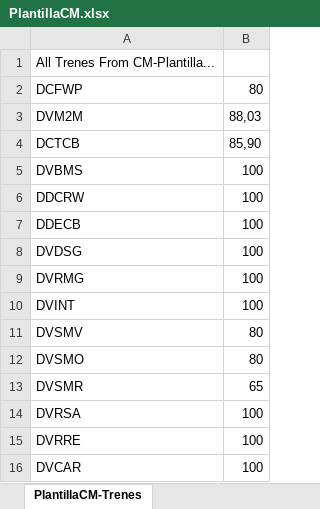
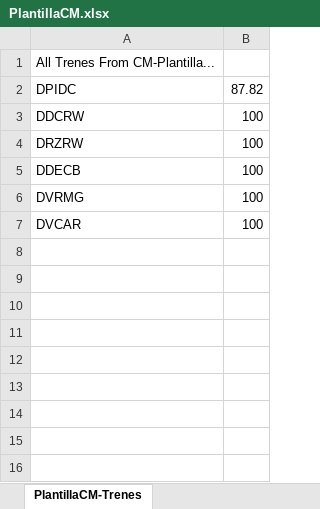
Before and after one commit to ahm22508/Automation_Oferta_And_Anexion_De_Cif_Cases, an Excel workbook: PlantillaCM.xlsx, sheet PlantillaCM-Trenes, drawn as a sheet; values as stored, in another font and other column widths than the file's, no borders; removed rows and columns are numbered as before the commit, all else as after; the diff names each change by its address in the sheet, - before the commit and + after, or states it on an @@ line.

```diff
--- a/PlantillaCM.xlsx (sheet PlantillaCM-Trenes)
+++ b/PlantillaCM.xlsx (sheet PlantillaCM-Trenes)
-row 2: DCFWP | 80
-row 3: DVM2M | 88,03
-row 4: DCTCB | 85,90
-row 5: DVBMS | 100
+row 2: DPIDC | 87.82
+row 4: DRZRW | 100
-row 8: DVDSG | 100
-row 10: DVINT | 100
-row 11: DVSMV | 80
-row 12: DVSMO | 80
-row 13: DVSMR | 65
-row 14: DVRSA | 100
-row 15: DVRRE | 100
```
Also changed, not shown: sheet PlantillaCM-Minutos, sheet PlantillaCM-Indice, OfertaPDFDeActivacion.xlsx, 2 other files.
